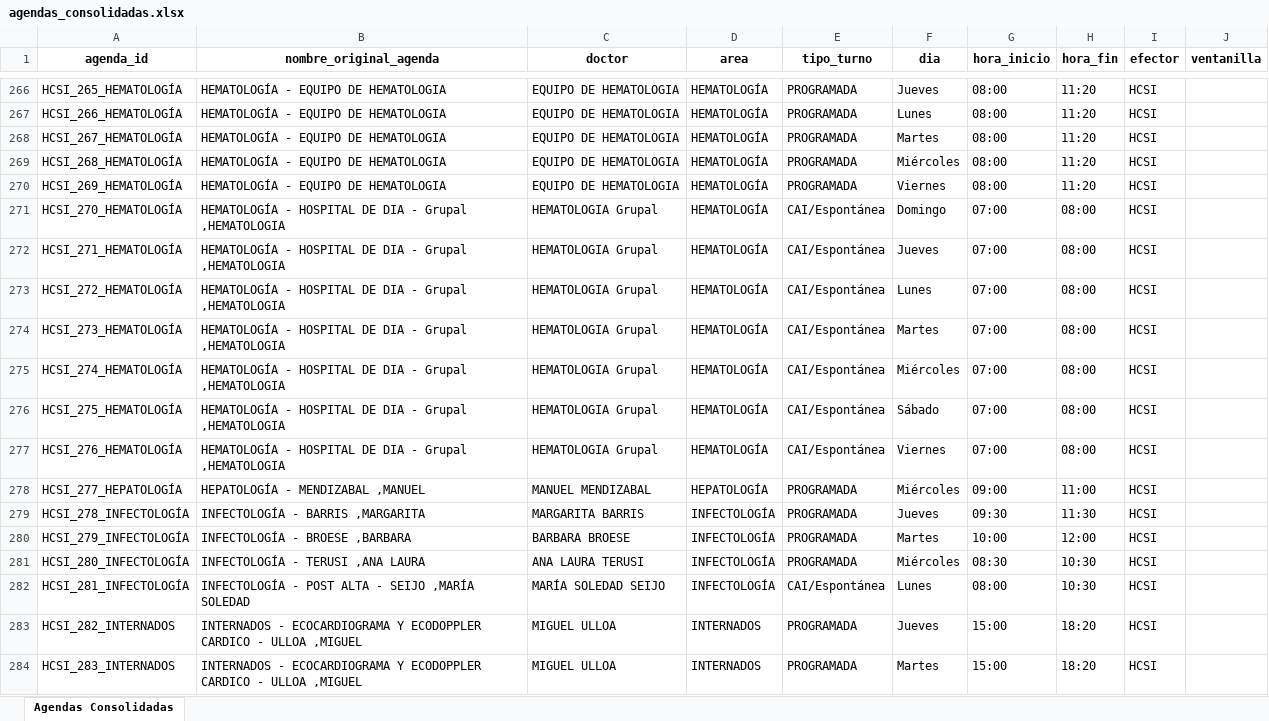
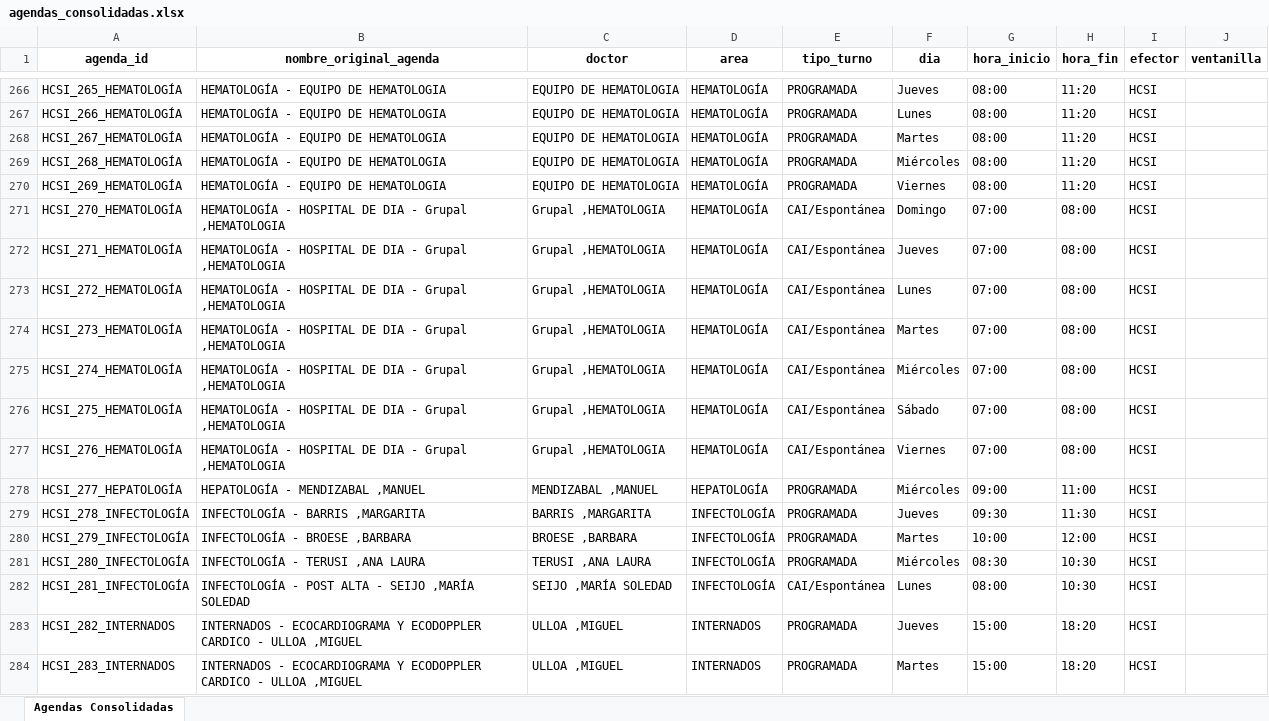
Before and after one commit to LucasRosenz/normalizacion_hcsi, an Excel workbook: datos/csv_procesado/agendas_consolidadas.xlsx, sheet Agendas Consolidadas, drawn as a sheet; only a part is shown, gaps mark what is left out; values as stored, in another font and other column widths than the file's, no borders; the diff covers the shown part only; the diff names each change by its address in the sheet, - before the commit and + after, or states it on an @@ line.

```diff
--- a/datos/csv_procesado/agendas_consolidadas.xlsx (sheet Agendas Consolidadas)
+++ b/datos/csv_procesado/agendas_consolidadas.xlsx (sheet Agendas Consolidadas)
-C271:C277 (doctor): HEMATOLOGIA Grupal
+C271:C277 (doctor): Grupal ,HEMATOLOGIA
-C278 (doctor): MANUEL MENDIZABAL
+C278 (doctor): MENDIZABAL ,MANUEL
-C279 (doctor): MARGARITA BARRIS
+C279 (doctor): BARRIS ,MARGARITA
-C280 (doctor): BARBARA BROESE
+C280 (doctor): BROESE ,BARBARA
-C281 (doctor): ANA LAURA TERUSI
+C281 (doctor): TERUSI ,ANA LAURA
-C282 (doctor): MARÍA SOLEDAD SEIJO
+C282 (doctor): SEIJO ,MARÍA SOLEDAD
-C283:C284 (doctor): MIGUEL ULLOA
+C283:C284 (doctor): ULLOA ,MIGUEL
```
Also changed, not shown: 1539 edited cells elsewhere in this sheet, 5 other files.
